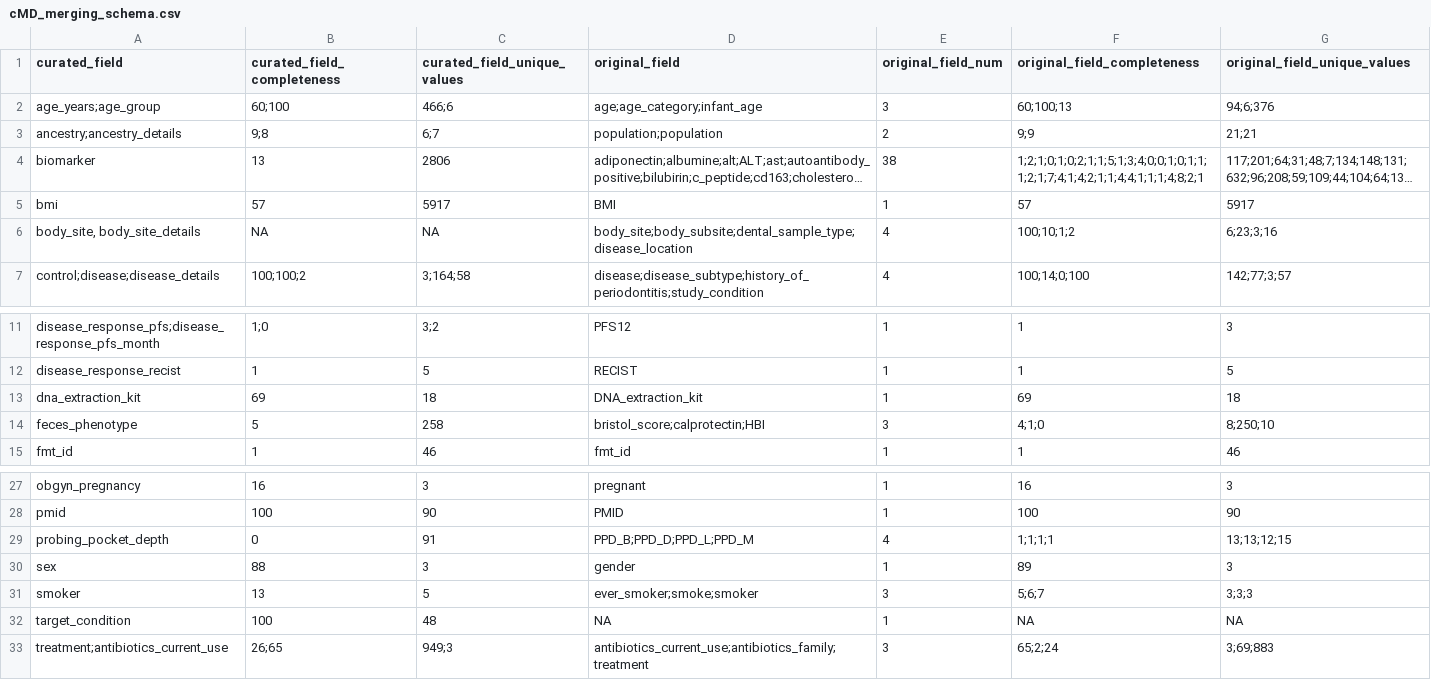
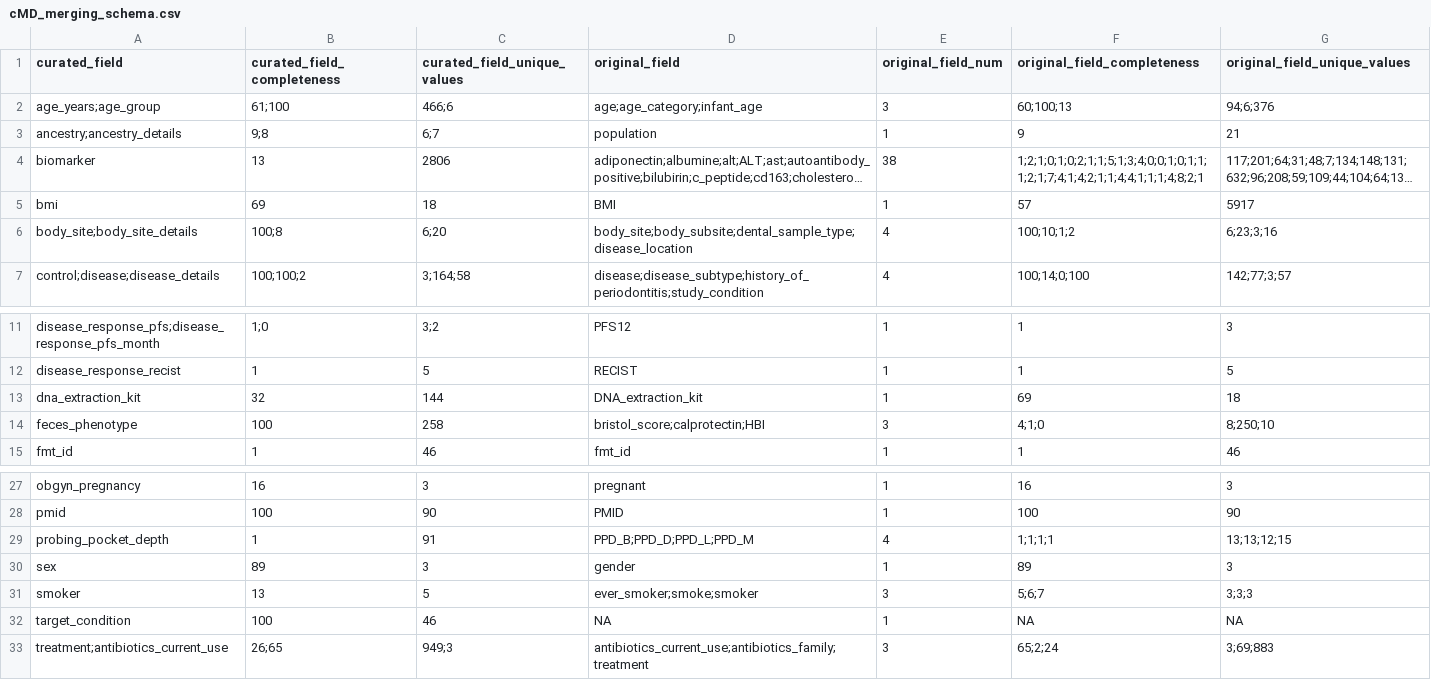
Before and after one commit to waldronlab/OmicsMLRepoData, a CSV file: inst/extdata/cMD_merging_schema.csv, drawn as a sheet; only a part is shown, gaps mark what is left out; long unchanged cells end in …; the diff names each change by its address in the sheet, - before the commit and + after, or states it on an @@ line.

```diff
--- a/inst/extdata/cMD_merging_schema.csv
+++ b/inst/extdata/cMD_merging_schema.csv
-B2 (curated_field_completeness): 60;100
+B2 (curated_field_completeness): 61;100
-D3 (original_field): population;population
+D3 (original_field): population
-E3 (original_field_num): 2
+E3 (original_field_num): 1
-F3 (original_field_completeness): 9;9
+F3 (original_field_completeness): 9
-G3 (original_field_unique_values): 21;21
+G3 (original_field_unique_values): 21
-B5 (curated_field_completeness): 57
+B5 (curated_field_completeness): 69
-C5 (curated_field_unique_values): 5917
+C5 (curated_field_unique_values): 18
-A6 (curated_field): body_site, body_site_details
+A6 (curated_field): body_site;body_site_details
-B6 (curated_field_completeness): NA
+B6 (curated_field_completeness): 100;8
-C6 (curated_field_unique_values): NA
+C6 (curated_field_unique_values): 6;20
-B13 (curated_field_completeness): 69
+B13 (curated_field_completeness): 32
-C13 (curated_field_unique_values): 18
+C13 (curated_field_unique_values): 144
-B14 (curated_field_completeness): 5
+B14 (curated_field_completeness): 100
-B29 (curated_field_completeness): 0
+B29 (curated_field_completeness): 1
-B30 (curated_field_completeness): 88
+B30 (curated_field_completeness): 89
-C32 (curated_field_unique_values): 48
+C32 (curated_field_unique_values): 46
```
Also changed, not shown: inst/extdata/cMD_dd_allCols.csv, inst/extdata/cMD_ms_allCols.csv.
